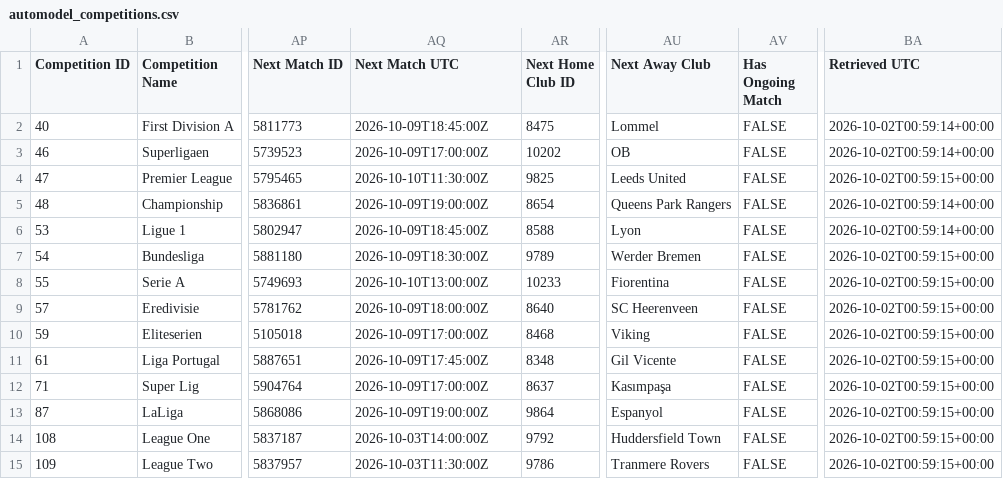
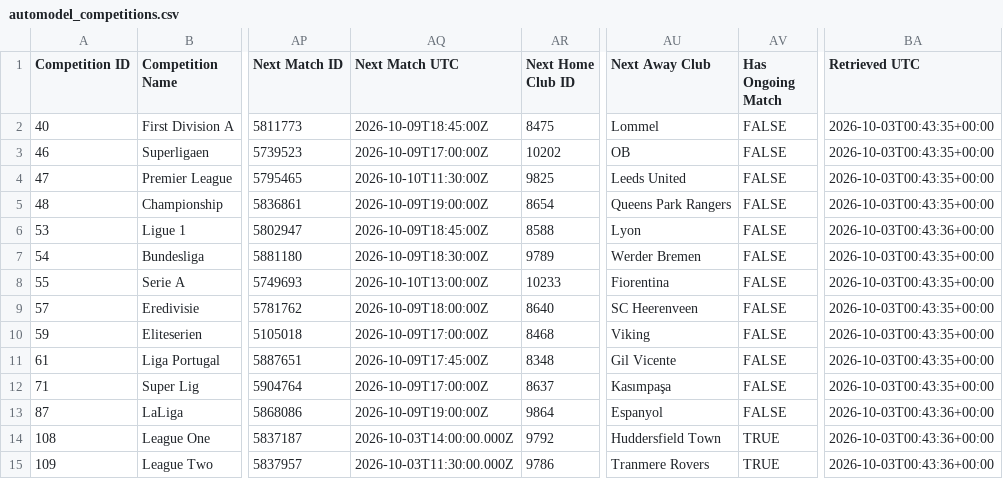
Before and after one commit to TimDenby161/AutoModel, a CSV file: automodel_competitions.csv, drawn as a sheet; only a part is shown, gaps mark what is left out; the diff covers the shown part only; the diff names each change by its address in the sheet, - before the commit and + after, or states it on an @@ line.

```diff
--- a/automodel_competitions.csv
+++ b/automodel_competitions.csv
-BA2:BA3 (Retrieved UTC): 2026-10-02T00:59:14+00:00
+BA2:BA3 (Retrieved UTC): 2026-10-03T00:43:35+00:00
-BA4 (Retrieved UTC): 2026-10-02T00:59:15+00:00
+BA4 (Retrieved UTC): 2026-10-03T00:43:35+00:00
-BA5 (Retrieved UTC): 2026-10-02T00:59:14+00:00
+BA5 (Retrieved UTC): 2026-10-03T00:43:35+00:00
-BA6 (Retrieved UTC): 2026-10-02T00:59:14+00:00
+BA6 (Retrieved UTC): 2026-10-03T00:43:36+00:00
-BA7:BA12 (Retrieved UTC): 2026-10-02T00:59:15+00:00
+BA7:BA12 (Retrieved UTC): 2026-10-03T00:43:35+00:00
-BA13:BA15 (Retrieved UTC): 2026-10-02T00:59:15+00:00
+BA13:BA15 (Retrieved UTC): 2026-10-03T00:43:36+00:00
-AQ14 (Next Match UTC): 2026-10-03T14:00:00Z
+AQ14 (Next Match UTC): 2026-10-03T14:00:00.000Z
-AV14:AV15 (Has Ongoing Match): FALSE
+AV14:AV15 (Has Ongoing Match): TRUE
-AQ15 (Next Match UTC): 2026-10-03T11:30:00Z
+AQ15 (Next Match UTC): 2026-10-03T11:30:00.000Z
```
Also changed, not shown: 182 edited cells elsewhere in this file, automodel_bets.csv, automodel_club_sync_errors.csv, 7 other files.
